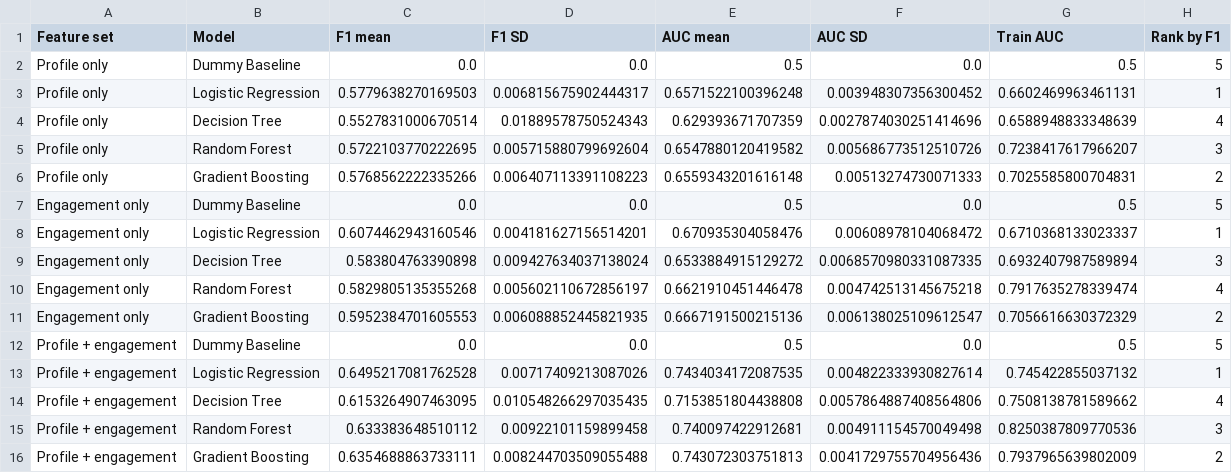
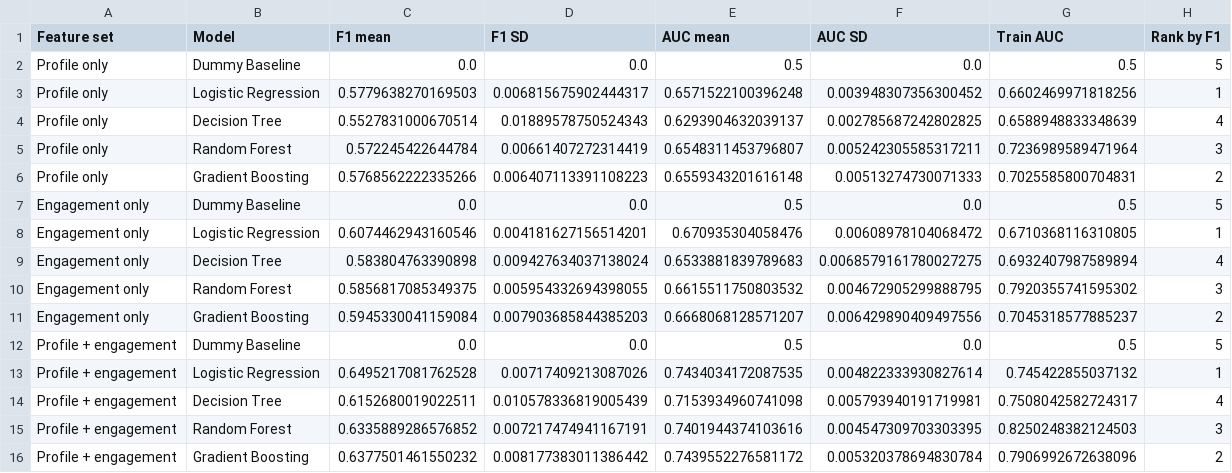
Before and after one commit to dalkhaseeb-D/at-risk-student-prediction, a CSV file: results/05a_ablation_feature_sets_cv.csv, drawn as a sheet.

```diff
--- a/results/05a_ablation_feature_sets_cv.csv
+++ b/results/05a_ablation_feature_sets_cv.csv
@@ -2,15 +2,15 @@ Feature set,Model,F1 mean,F1 SD,AUC mean,AUC SD,Train AUC,Rank by F1
 Profile only,Dummy Baseline,0.0,0.0,0.5,0.0,0.5,5
-Profile only,Logistic Regression,0.5779638270169503,0.006815675902444317,0.6571522100396248,0.003948307356300452,0.6602469963461131,1
-Profile only,Decision Tree,0.5527831000670514,0.01889578750524343,0.629393671707359,0.0027874030251414696,0.6588948833348639,4
-Profile only,Random Forest,0.5722103770222695,0.005715880799692604,0.6547880120419582,0.005686773512510726,0.7238417617966207,3
+Profile only,Logistic Regression,0.5779638270169503,0.006815675902444317,0.6571522100396248,0.003948307356300452,0.6602469971818256,1
+Profile only,Decision Tree,0.5527831000670514,0.01889578750524343,0.6293904632039137,0.002785687242802825,0.6588948833348639,4
+Profile only,Random Forest,0.572245422644784,0.00661407272314419,0.6548311453796807,0.005242305585317211,0.7236989589471964,3
 Profile only,Gradient Boosting,0.5768562222335266,0.006407113391108223,0.6559343201616148,0.00513274730071333,0.7025585800704831,2
 Engagement only,Dummy Baseline,0.0,0.0,0.5,0.0,0.5,5
-Engagement only,Logistic Regression,0.6074462943160546,0.004181627156514201,0.670935304058476,0.00608978104068472,0.6710368133023337,1
-Engagement only,Decision Tree,0.583804763390898,0.009427634037138024,0.6533884915129272,0.0068570980331087335,0.6932407987589894,3
-Engagement only,Random Forest,0.5829805135355268,0.005602110672856197,0.6621910451446478,0.004742513145675218,0.7917635278339474,4
-Engagement only,Gradient Boosting,0.5952384701605553,0.006088852445821935,0.6667191500215136,0.006138025109612547,0.7056616630372329,2
+Engagement only,Logistic Regression,0.6074462943160546,0.004181627156514201,0.670935304058476,0.00608978104068472,0.6710368116310805,1
+Engagement only,Decision Tree,0.583804763390898,0.009427634037138024,0.6533881839789683,0.0068579161780027275,0.6932407987589894,4
+Engagement only,Random Forest,0.5856817085349375,0.005954332694398055,0.6615511750803532,0.004672905299888795,0.7920355741595302,3
+Engagement only,Gradient Boosting,0.5945330041159084,0.007903685844385203,0.6668068128571207,0.006429890409497556,0.7045318577885237,2
 Profile + engagement,Dummy Baseline,0.0,0.0,0.5,0.0,0.5,5
 Profile + engagement,Logistic Regression,0.6495217081762528,0.00717409213087026,0.7434034172087535,0.004822333930827614,0.745422855037132,1
-Profile + engagement,Decision Tree,0.6153264907463095,0.010548266297035435,0.7153851804438808,0.0057864887408564806,0.7508138781589662,4
-Profile + engagement,Random Forest,0.633383648510112,0.00922101159899458,0.740097422912681,0.004911154570049498,0.8250387809770536,3
-Profile + engagement,Gradient Boosting,0.6354688863733111,0.008244703509055488,0.743072303751813,0.0041729755704956436,0.7937965639802009,2
+Profile + engagement,Decision Tree,0.6152680019022511,0.010578336819005439,0.7153934960741098,0.005793940191719981,0.7508042582724317,4
+Profile + engagement,Random Forest,0.6335889286576852,0.007217474941167191,0.7401944374103616,0.004547309703303395,0.8250248382124503,3
+Profile + engagement,Gradient Boosting,0.6377501461550232,0.008177383011386442,0.7439552276581172,0.005320378694830784,0.7906992672638096,2
```
Also changed, not shown: results/01_audit.csv, results/05_risk_by_active_days.csv, 12 other files.
